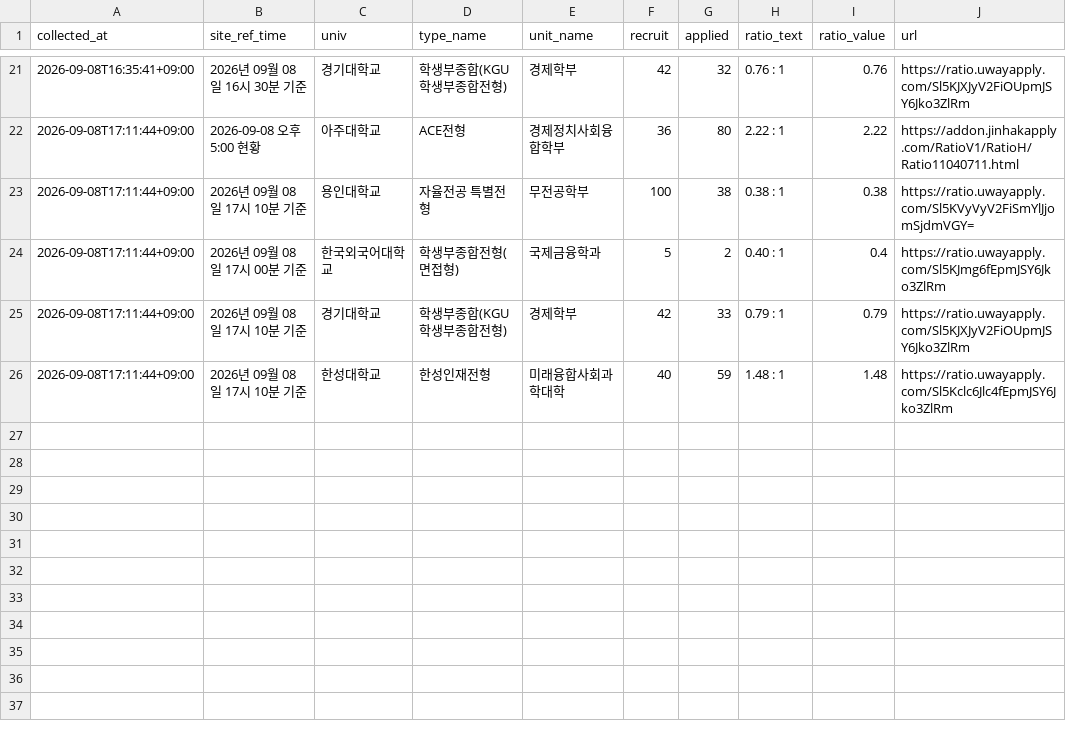
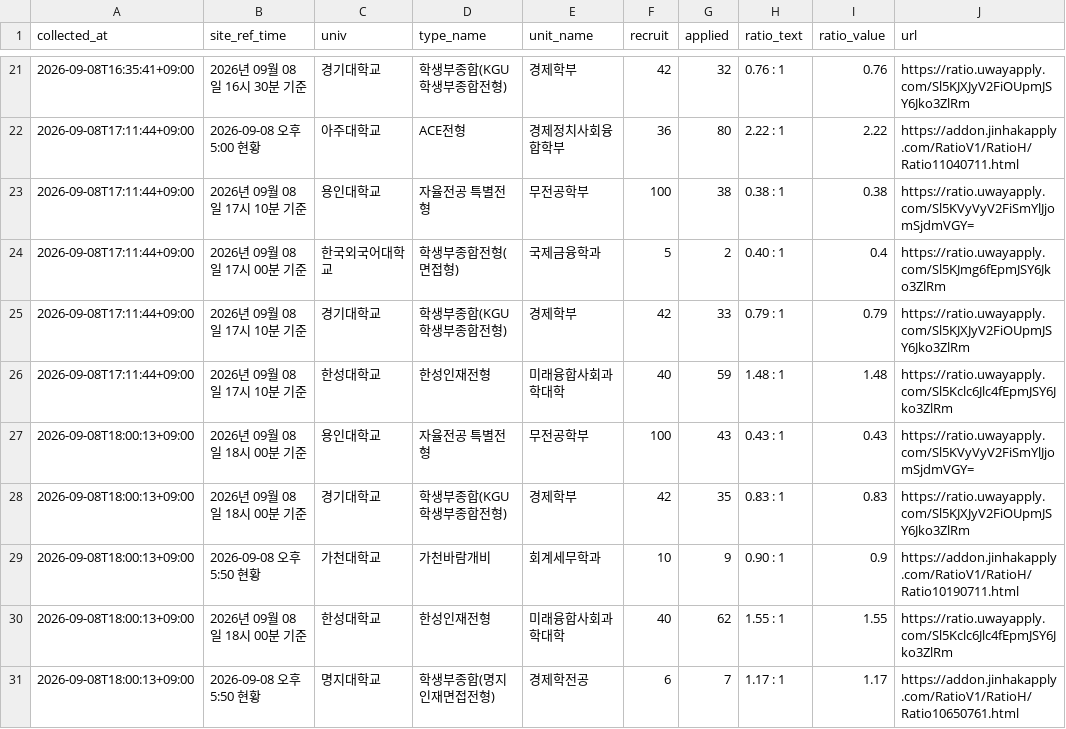
Before and after one commit to ninefactory/crw-x7k9m2p-comp, a CSV file: data/competition_rates.csv, drawn as a sheet; only a part is shown, gaps mark what is left out; the diff names each change by its address in the sheet, - before the commit and + after, or states it on an @@ line.

```diff
--- a/data/competition_rates.csv
+++ b/data/competition_rates.csv
+row 27: 2026-09-08T18:00:13+09:00 | 2026년 09월 08일 18시 00분 기준 | 용인대학교 | 자율전공 특별전형 | 무전공학부 | 100 | 43 | 0.43 : 1 | 0.43 | https://ratio.uwayapply.com/Sl5KVyVyV2FiSmYlJjomSjdmVGY=
+row 28: 2026-09-08T18:00:13+09:00 | 2026년 09월 08일 18시 00분 기준 | 경기대학교 | 학생부종합(KGU학생부종합전형) | 경제학부 | 42 | 35 | 0.83 : 1 | 0.83 | https://ratio.uwayapply.com/Sl5KJXJyV2FiOUpmJSY6Jko3ZlRm
+row 29: 2026-09-08T18:00:13+09:00 | 2026-09-08 오후 5:50 현황 | 가천대학교 | 가천바람개비 | 회계세무학과 | 10 | 9 | 0.90 : 1 | 0.9 | https://addon.jinhakapply.com/RatioV1/RatioH/Ratio10190711.html
+row 30: 2026-09-08T18:00:13+09:00 | 2026년 09월 08일 18시 00분 기준 | 한성대학교 | 한성인재전형 | 미래융합사회과학대학 | 40 | 62 | 1.55 : 1 | 1.55 | https://ratio.uwayapply.com/Sl5Kclc6Jlc4fEpmJSY6Jko3ZlRm
+row 31: 2026-09-08T18:00:13+09:00 | 2026-09-08 오후 5:50 현황 | 명지대학교 | 학생부종합(명지인재면접전형) | 경제학전공 | 6 | 7 | 1.17 : 1 | 1.17 | https://addon.jinhakapply.com/RatioV1/RatioH/Ratio10650761.html
```
Also changed, not shown: 1 other file.
